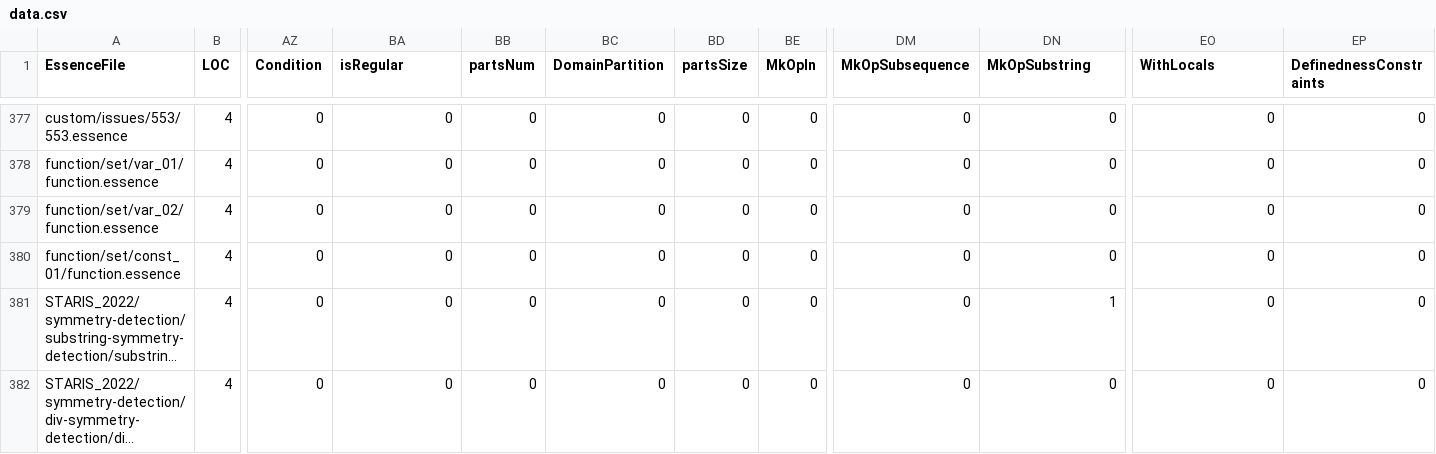
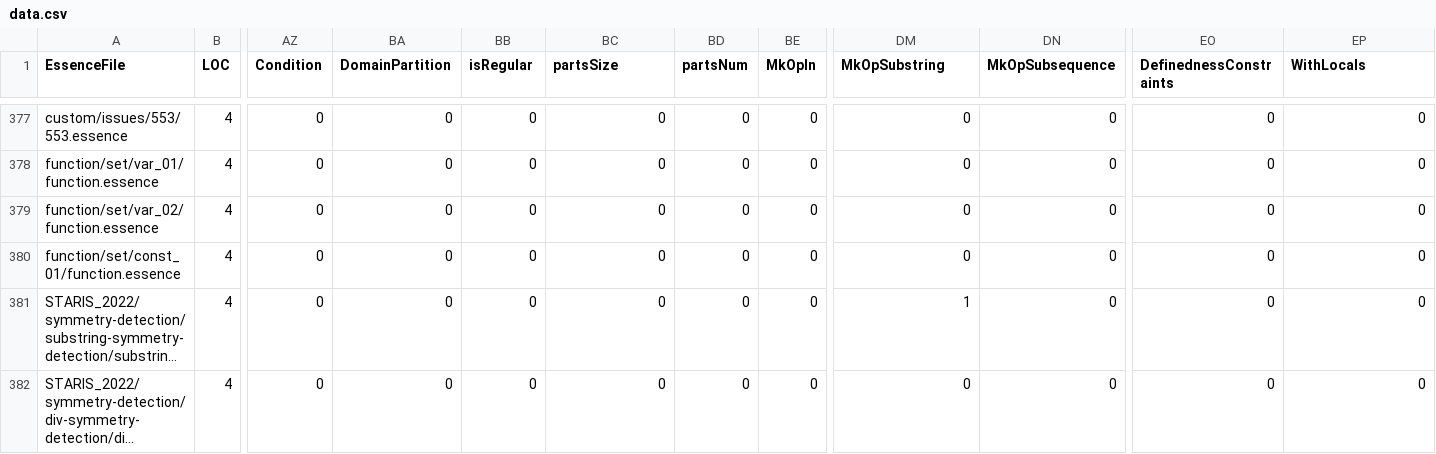
Before and after one commit to gskorokhod/conjure-oxide, a CSV file: tools/essence-feature-usage-stats/data.csv, drawn as a sheet; only a part is shown, gaps mark what is left out; long unchanged cells end in …; the diff covers the shown part only; the diff names each change by its address in the sheet, - before the commit and + after, or states it on an @@ line.

```diff
--- a/tools/essence-feature-usage-stats/data.csv
+++ b/tools/essence-feature-usage-stats/data.csv
-BA1: isRegular
+BA1: DomainPartition
-BB1: partsNum
+BB1: isRegular
-BC1: DomainPartition
+BC1: partsSize
-BD1: partsSize
+BD1: partsNum
-DM1: MkOpSubsequence
+DM1: MkOpSubstring
-DN1: MkOpSubstring
+DN1: MkOpSubsequence
-EO1: WithLocals
+EO1: DefinednessConstraints
-EP1: DefinednessConstraints
+EP1: WithLocals
-DM381 (MkOpSubstring): 0
+DM381 (MkOpSubstring): 1
-DN381 (MkOpSubsequence): 1
+DN381 (MkOpSubsequence): 0
```
Also changed, not shown: 18 edited cells elsewhere in this file, 1 other file.
